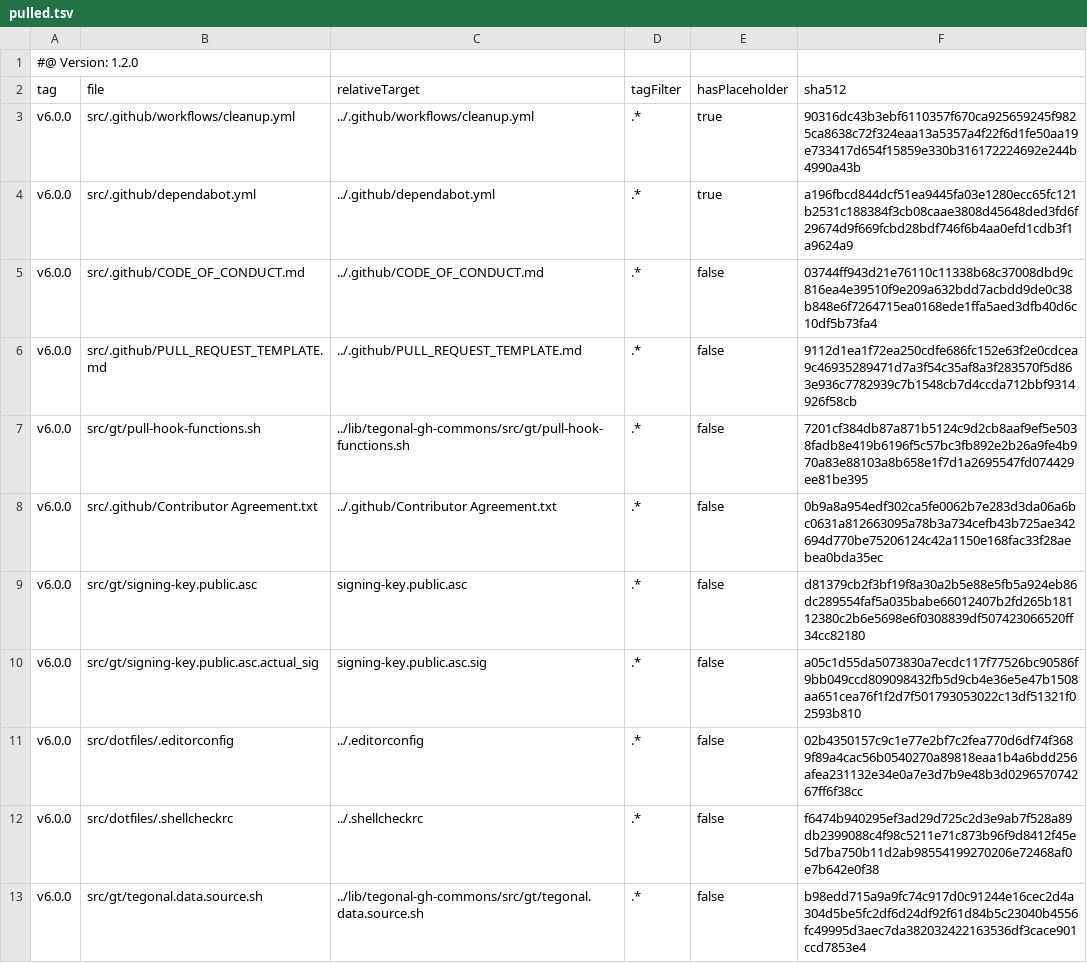
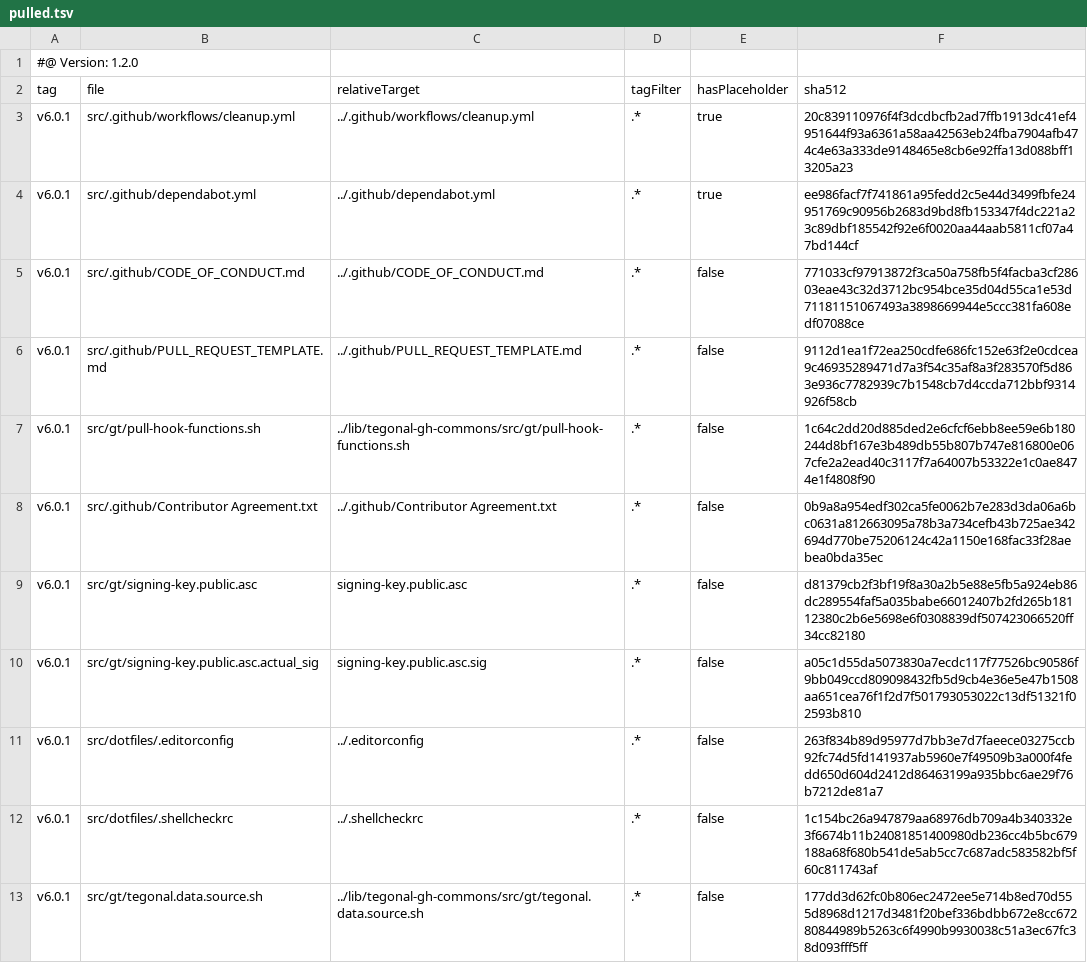
Before and after one commit to tegonal/gt, a TSV file: .gt/remotes/tegonal-gh-commons/pulled.tsv, drawn as a sheet.

Commit message:
update files of remote tegonal-gh-commons to version v6.0.1 via gt

```diff
--- a/.gt/remotes/tegonal-gh-commons/pulled.tsv
+++ b/.gt/remotes/tegonal-gh-commons/pulled.tsv
@@ -2,12 +2,12 @@
 tag	file	relativeTarget	tagFilter	hasPlaceholder	sha512
-v6.0.0	src/.github/workflows/cleanup.yml	../.github/workflows/cleanup.yml	.*	true	90316dc43b3ebf6110357f670ca925659245f9825ca8638c72f324eaa13a5357a4f22f6d1fe50aa19e733417d654f15859e330b316172224692e244b4990a43b
-v6.0.0	src/.github/dependabot.yml	../.github/dependabot.yml	.*	true	a196fbcd844dcf51ea9445fa03e1280ecc65fc121b2531c188384f3cb08caae3808d45648ded3fd6f29674d9f669fcbd28bdf746f6b4aa0efd1cdb3f1a9624a9
-v6.0.0	src/.github/CODE_OF_CONDUCT.md	../.github/CODE_OF_CONDUCT.md	.*	false	03744ff943d21e76110c11338b68c37008dbd9c816ea4e39510f9e209a632bdd7acbdd9de0c38b848e6f7264715ea0168ede1ffa5aed3dfb40d6c10df5b73fa4
-v6.0.0	src/.github/PULL_REQUEST_TEMPLATE.md	../.github/PULL_REQUEST_TEMPLATE.md	.*	false	9112d1ea1f72ea250cdfe686fc152e63f2e0cdcea9c46935289471d7a3f54c35af8a3f283570f5d863e936c7782939c7b1548cb7d4ccda712bbf9314926f58cb
-v6.0.0	src/gt/pull-hook-functions.sh	../lib/tegonal-gh-commons/src/gt/pull-hook-functions.sh	.*	false	7201cf384db87a871b5124c9d2cb8aaf9ef5e5038fadb8e419b6196f5c57bc3fb892e2b26a9fe4b970a83e88103a8b658e1f7d1a2695547fd074429ee81be395
-v6.0.0	src/.github/Contributor Agreement.txt	../.github/Contributor Agreement.txt	.*	false	0b9a8a954edf302ca5fe0062b7e283d3da06a6bc0631a812663095a78b3a734cefb43b725ae342694d770be75206124c42a1150e168fac33f28aebea0bda35ec
-v6.0.0	src/gt/signing-key.public.asc	signing-key.public.asc	.*	false	d81379cb2f3bf19f8a30a2b5e88e5fb5a924eb86dc289554faf5a035babe66012407b2fd265b18112380c2b6e5698e6f0308839df507423066520ff34cc82180
-v6.0.0	src/gt/signing-key.public.asc.actual_sig	signing-key.public.asc.sig	.*	false	a05c1d55da5073830a7ecdc117f77526bc90586f9bb049ccd809098432fb5d9cb4e36e5e47b1508aa651cea76f1f2d7f501793053022c13df51321f02593b810
-v6.0.0	src/dotfiles/.editorconfig	../.editorconfig	.*	false	02b4350157c9c1e77e2bf7c2fea770d6df74f3689f89a4cac56b0540270a89818eaa1b4a6bdd256afea231132e34e0a7e3d7b9e48b3d029657074267ff6f38cc
-v6.0.0	src/dotfiles/.shellcheckrc	../.shellcheckrc	.*	false	f6474b940295ef3ad29d725c2d3e9ab7f528a89db2399088c4f98c5211e71c873b96f9d8412f45e5d7ba750b11d2ab98554199270206e72468af0e7b642e0f38
-v6.0.0	src/gt/tegonal.data.source.sh	../lib/tegonal-gh-commons/src/gt/tegonal.data.source.sh	.*	false	b98edd715a9a9fc74c917d0c91244e16cec2d4a304d5be5fc2df6d24df92f61d84b5c23040b4556fc49995d3aec7da382032422163536df3cace901ccd7853e4
+v6.0.1	src/.github/workflows/cleanup.yml	../.github/workflows/cleanup.yml	.*	true	20c839110976f4f3dcdbcfb2ad7ffb1913dc41ef4951644f93a6361a58aa42563eb24fba7904afb474c4e63a333de9148465e8cb6e92ffa13d088bff13205a23
+v6.0.1	src/.github/dependabot.yml	../.github/dependabot.yml	.*	true	ee986facf7f741861a95fedd2c5e44d3499fbfe24951769c90956b2683d9bd8fb153347f4dc221a23c89dbf185542f92e6f0020aa44aab5811cf07a47bd144cf
+v6.0.1	src/.github/CODE_OF_CONDUCT.md	../.github/CODE_OF_CONDUCT.md	.*	false	771033cf97913872f3ca50a758fb5f4facba3cf28603eae43c32d3712bc954bce35d04d55ca1e53d71181151067493a3898669944e5ccc381fa608edf07088ce
+v6.0.1	src/.github/PULL_REQUEST_TEMPLATE.md	../.github/PULL_REQUEST_TEMPLATE.md	.*	false	9112d1ea1f72ea250cdfe686fc152e63f2e0cdcea9c46935289471d7a3f54c35af8a3f283570f5d863e936c7782939c7b1548cb7d4ccda712bbf9314926f58cb
+v6.0.1	src/gt/pull-hook-functions.sh	../lib/tegonal-gh-commons/src/gt/pull-hook-functions.sh	.*	false	1c64c2dd20d885ded2e6cfcf6ebb8ee59e6b180244d8bf167e3b489db55b807b747e816800e067cfe2a2ead40c3117f7a64007b53322e1c0ae8474e1f4808f90
+v6.0.1	src/.github/Contributor Agreement.txt	../.github/Contributor Agreement.txt	.*	false	0b9a8a954edf302ca5fe0062b7e283d3da06a6bc0631a812663095a78b3a734cefb43b725ae342694d770be75206124c42a1150e168fac33f28aebea0bda35ec
+v6.0.1	src/gt/signing-key.public.asc	signing-key.public.asc	.*	false	d81379cb2f3bf19f8a30a2b5e88e5fb5a924eb86dc289554faf5a035babe66012407b2fd265b18112380c2b6e5698e6f0308839df507423066520ff34cc82180
+v6.0.1	src/gt/signing-key.public.asc.actual_sig	signing-key.public.asc.sig	.*	false	a05c1d55da5073830a7ecdc117f77526bc90586f9bb049ccd809098432fb5d9cb4e36e5e47b1508aa651cea76f1f2d7f501793053022c13df51321f02593b810
+v6.0.1	src/dotfiles/.editorconfig	../.editorconfig	.*	false	263f834b89d95977d7bb3e7d7faeece03275ccb92fc74d5fd141937ab5960e7f49509b3a000f4fedd650d604d2412d86463199a935bbc6ae29f76b7212de81a7
+v6.0.1	src/dotfiles/.shellcheckrc	../.shellcheckrc	.*	false	1c154bc26a947879aa68976db709a4b340332e3f6674b11b24081851400980db236cc4b5bc679188a68f680b541de5ab5cc7c687adc583582bf5f60c811743af
+v6.0.1	src/gt/tegonal.data.source.sh	../lib/tegonal-gh-commons/src/gt/tegonal.data.source.sh	.*	false	177dd3d62fc0b806ec2472ee5e714b8ed70d555d8968d1217d3481f20bef336bdbb672e8cc67280844989b5263c6f4990b9930038c51a3ec67fc38d093fff5ff
```
Also changed, not shown: 7 other files.
